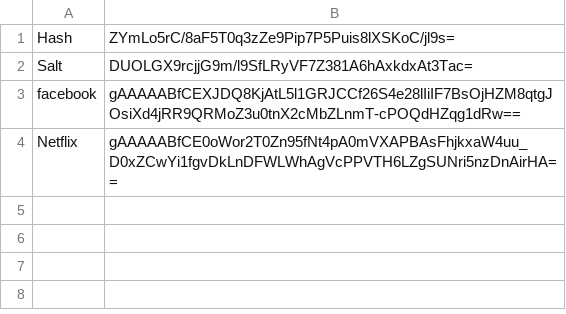
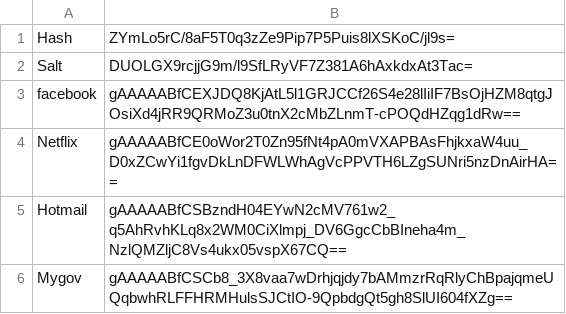
Before and after one commit to yaraya24/Password_Manger, a CSV file: users/salah.csv, drawn as a sheet.

```diff
--- a/users/salah.csv
+++ b/users/salah.csv
@@ -4 +4,3 @@ facebook,gAAAAABfCEXJDQ8KjAtL5l1GRJCCf26S4e28lIiIF7BsOjHZM8qtgJOsiXd4jRR9QRMoZ3u
 Netflix,gAAAAABfCE0oWor2T0Zn95fNt4pA0mVXAPBAsFhjkxaW4uu_D0xZCwYi1fgvDkLnDFWLWhAgVcPPVTH6LZgSUNri5nzDnAirHA==
+Hotmail,gAAAAABfCSBzndH04EYwN2cMV761w2_q5AhRvhKLq8x2WM0CiXlmpj_DV6GgcCbBIneha4m_NzlQMZljC8Vs4ukx05vspX67CQ==
+Mygov,gAAAAABfCSCb8_3X8vaa7wDrhjqjdy7bAMmzrRqRlyChBpajqmeUQqbwhRLFFHRMHulsSJCtIO-9QpbdgQt5gh8SlUI604fXZg==
```
Also changed, not shown: users/snoop.csv, 2 other files.
